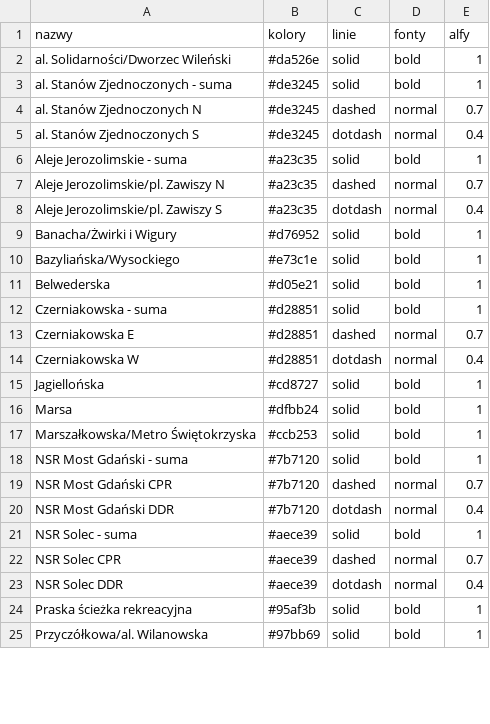
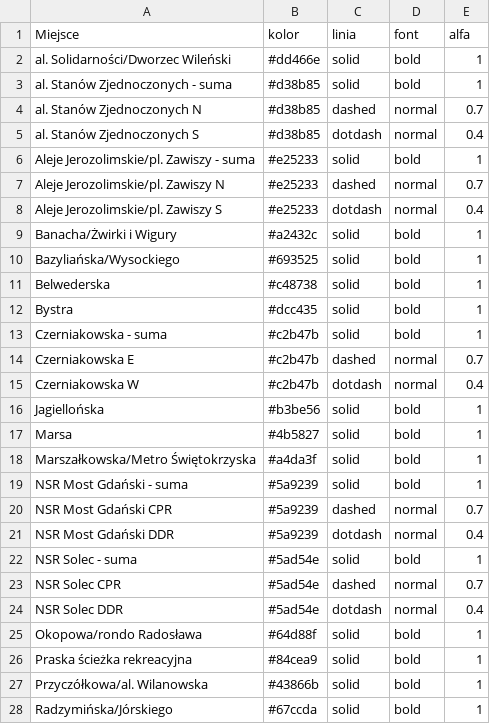
Before and after one commit to pawlowska/shiny-server, a CSV file: rowery/pliki/listy_stylow.csv, drawn as a sheet; only a part is shown; the diff covers the shown part only.

```diff
--- a/rowery/pliki/listy_stylow.csv
+++ b/rowery/pliki/listy_stylow.csv
@@ -1,25 +1,28 @@
-"nazwy","kolory","linie","fonty","alfy"
-"al. Solidarności/Dworzec Wileński","#da526e","solid","bold","1"
-"al. Stanów Zjednoczonych - suma","#de3245","solid","bold","1"
-"al. Stanów Zjednoczonych N","#de3245","dashed","normal","0.7"
-"al. Stanów Zjednoczonych S","#de3245","dotdash","normal","0.4"
-"Aleje Jerozolimskie - suma","#a23c35","solid","bold","1"
-"Aleje Jerozolimskie/pl. Zawiszy N","#a23c35","dashed","normal","0.7"
-"Aleje Jerozolimskie/pl. Zawiszy S","#a23c35","dotdash","normal","0.4"
-"Banacha/Żwirki i Wigury","#d76952","solid","bold","1"
-"Bazyliańska/Wysockiego","#e73c1e","solid","bold","1"
-"Belwederska","#d05e21","solid","bold","1"
-"Czerniakowska - suma","#d28851","solid","bold","1"
-"Czerniakowska E","#d28851","dashed","normal","0.7"
-"Czerniakowska W","#d28851","dotdash","normal","0.4"
-"Jagiellońska","#cd8727","solid","bold","1"
-"Marsa","#dfbb24","solid","bold","1"
-"Marszałkowska/Metro Świętokrzyska","#ccb253","solid","bold","1"
-"NSR Most Gdański - suma","#7b7120","solid","bold","1"
-"NSR Most Gdański CPR","#7b7120","dashed","normal","0.7"
-"NSR Most Gdański DDR","#7b7120","dotdash","normal","0.4"
-"NSR Solec - suma","#aece39","solid","bold","1"
-"NSR Solec CPR","#aece39","dashed","normal","0.7"
-"NSR Solec DDR","#aece39","dotdash","normal","0.4"
-"Praska ścieżka rekreacyjna","#95af3b","solid","bold","1"
-"Przyczółkowa/al. Wilanowska","#97bb69","solid","bold","1"
+"Miejsce","kolor","linia","font","alfa"
+"al. Solidarności/Dworzec Wileński","#dd466e","solid","bold",1
+"al. Stanów Zjednoczonych - suma","#d38b85","solid","bold",1
+"al. Stanów Zjednoczonych N","#d38b85","dashed","normal",0.7
+"al. Stanów Zjednoczonych S","#d38b85","dotdash","normal",0.4
+"Aleje Jerozolimskie/pl. Zawiszy - suma","#e25233","solid","bold",1
+"Aleje Jerozolimskie/pl. Zawiszy N","#e25233","dashed","normal",0.7
+"Aleje Jerozolimskie/pl. Zawiszy S","#e25233","dotdash","normal",0.4
+"Banacha/Żwirki i Wigury","#a2432c","solid","bold",1
+"Bazyliańska/Wysockiego","#693525","solid","bold",1
+"Belwederska","#c48738","solid","bold",1
+"Bystra","#dcc435","solid","bold",1
+"Czerniakowska - suma","#c2b47b","solid","bold",1
+"Czerniakowska E","#c2b47b","dashed","normal",0.7
+"Czerniakowska W","#c2b47b","dotdash","normal",0.4
+"Jagiellońska","#b3be56","solid","bold",1
+"Marsa","#4b5827","solid","bold",1
+"Marszałkowska/Metro Świętokrzyska","#a4da3f","solid","bold",1
+"NSR Most Gdański - suma","#5a9239","solid","bold",1
+"NSR Most Gdański CPR","#5a9239","dashed","normal",0.7
+"NSR Most Gdański DDR","#5a9239","dotdash","normal",0.4
+"NSR Solec - suma","#5ad54e","solid","bold",1
+"NSR Solec CPR","#5ad54e","dashed","normal",0.7
+"NSR Solec DDR","#5ad54e","dotdash","normal",0.4
+"Okopowa/rondo Radosława","#64d88f","solid","bold",1
+"Praska ścieżka rekreacyjna","#84cea9","solid","bold",1
+"Przyczółkowa/al. Wilanowska","#43866b","solid","bold",1
+"Radzymińska/Jórskiego","#67ccda","solid","bold",1
```
Also changed, not shown: 2 added rows and 14 edited cells elsewhere in this file, rowery/pliki/polozenie_licznikow.csv, 10 other files.
